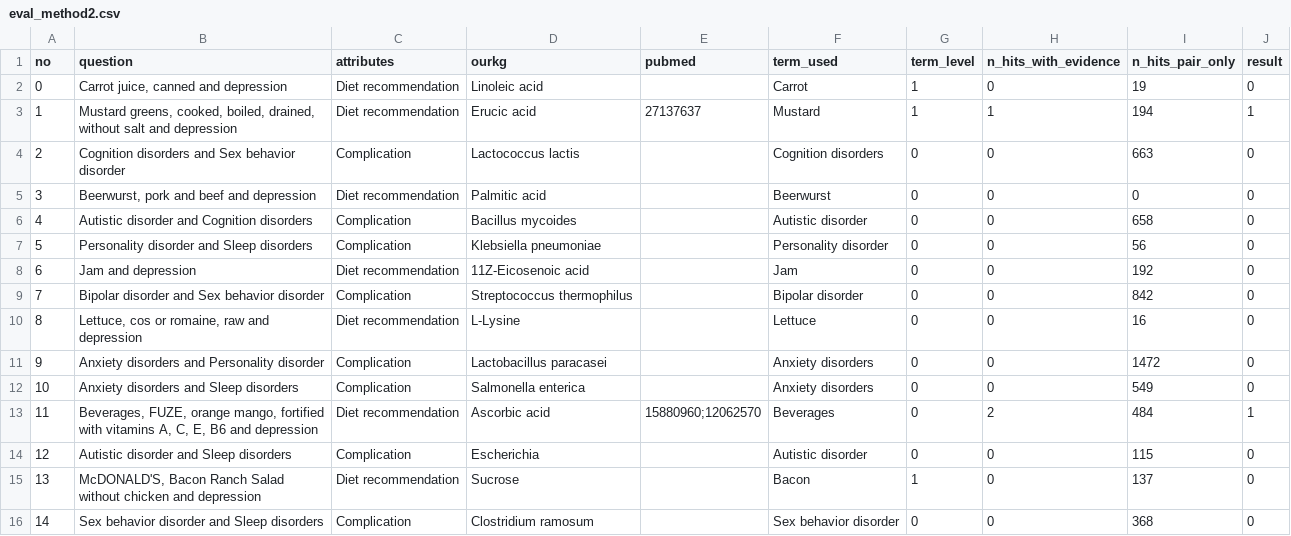
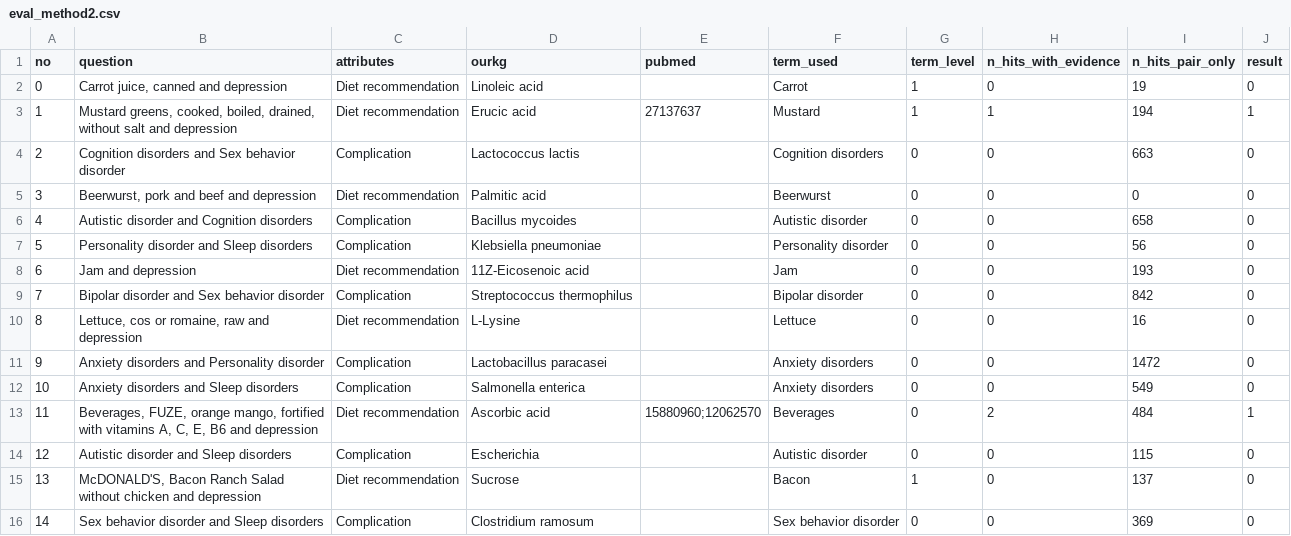
Before and after one commit to sunnyisyoosun/food4kg, a CSV file: ourkg/out/eval_method2.csv, drawn as a sheet.

```diff
--- a/ourkg/out/eval_method2.csv
+++ b/ourkg/out/eval_method2.csv
@@ -7,3 +7,3 @@ no,question,attributes,ourkg,pubmed,term_used,term_level,n_hits_with_evidence,n_
 5,Personality disorder and Sleep disorders,Complication,Klebsiella pneumoniae,,Personality disorder,0,0,56,0
-6,Jam and depression,Diet recommendation,11Z-Eicosenoic acid,,Jam,0,0,192,0
+6,Jam and depression,Diet recommendation,11Z-Eicosenoic acid,,Jam,0,0,193,0
 7,Bipolar disorder and Sex behavior disorder,Complication,Streptococcus thermophilus,,Bipolar disorder,0,0,842,0
@@ -15,2 +15,2 @@ no,question,attributes,ourkg,pubmed,term_used,term_level,n_hits_with_evidence,n_
 13,"McDONALD'S, Bacon Ranch Salad without chicken and depression",Diet recommendation,Sucrose,,Bacon,1,0,137,0
-14,Sex behavior disorder and Sleep disorders,Complication,Clostridium ramosum,,Sex behavior disorder,0,0,368,0
+14,Sex behavior disorder and Sleep disorders,Complication,Clostridium ramosum,,Sex behavior disorder,0,0,369,0
```
Also changed, not shown: ourkg/out/eval_method2_calibration.csv, 3 other files.
